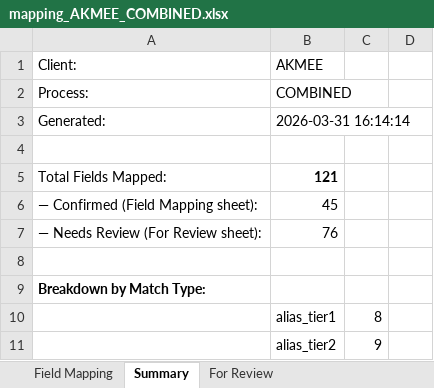
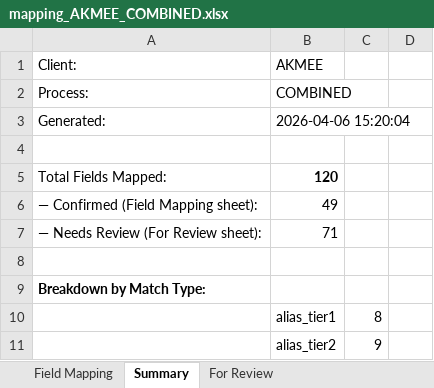
Before and after one commit to shubhamwankhede9921/lp-mapping-ai, an Excel workbook: app/pipeline_output/AKMEE/mapping_AKMEE_COMBINED.xlsx, sheet Summary, drawn as a sheet; only a part is shown; values as stored, in another font and other column widths than the file's, no borders; the diff covers the shown part only; the diff names each change by its address in the sheet, - before the commit and + after, or states it on an @@ line.

```diff
--- a/app/pipeline_output/AKMEE/mapping_AKMEE_COMBINED.xlsx (sheet Summary)
+++ b/app/pipeline_output/AKMEE/mapping_AKMEE_COMBINED.xlsx (sheet Summary)
-B3: 2026-03-31 16:14:14
+B3: 2026-04-06 15:20:04
-B5: 121
+B5: 120
-B6: 45
+B6: 49
-B7: 76
+B7: 71
```
Also changed, not shown: 4 added rows, 1 removed row and 11 edited cells elsewhere in this sheet, sheet For Review, sheet Field Mapping, app/pipeline_output/AKME/mapping_AKME_COMBINED.xlsx, 6 other files.
